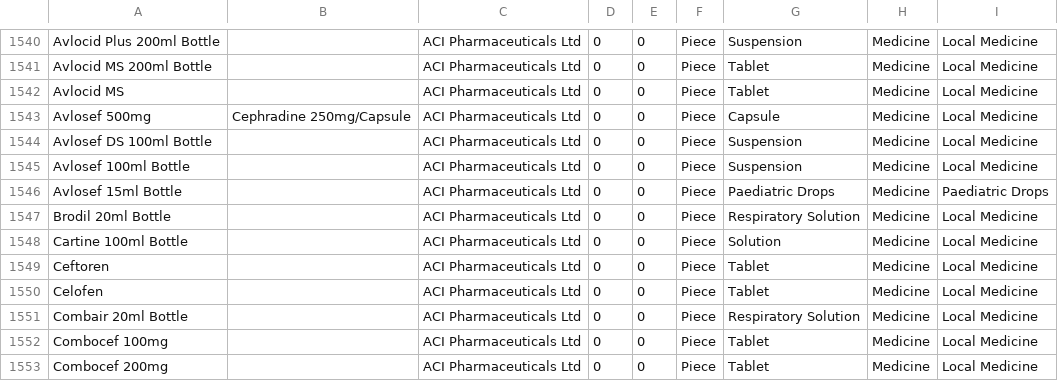
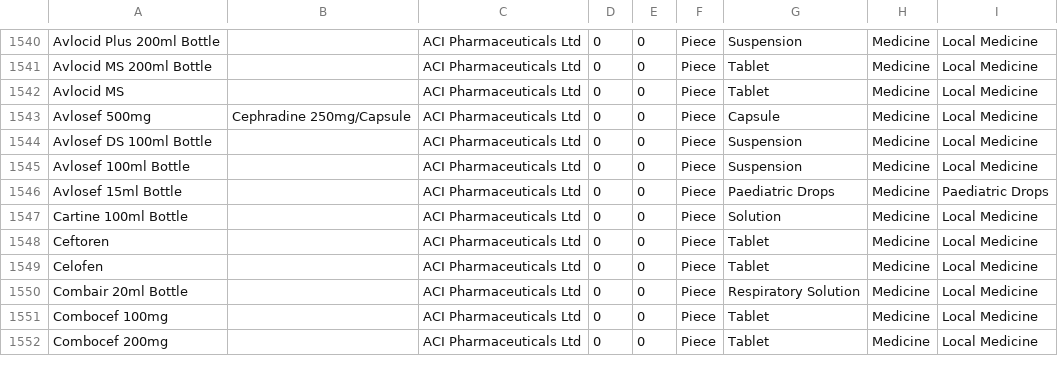
Before and after one commit to MiniGunnR/pharma_aid, a CSV file: 1.csv, drawn as a sheet; only a part is shown, gaps mark what is left out.

Commit message:
4.16

```diff
--- a/1.csv
+++ b/1.csv
@@ -1546,3 +1546,2 @@ Avlosef 100ml Bottle,,ACI Pharmaceuticals Ltd,0,0,Piece,Suspension,Medicine,Loca
 Avlosef 15ml Bottle,,ACI Pharmaceuticals Ltd,0,0,Piece,Paediatric Drops,Medicine,Paediatric Drops
-Brodil 20ml Bottle,,ACI Pharmaceuticals Ltd,0,0,Piece,Respiratory Solution,Medicine,Local Medicine
 Cartine 100ml Bottle,,ACI Pharmaceuticals Ltd,0,0,Piece,Solution,Medicine,Local Medicine
```
